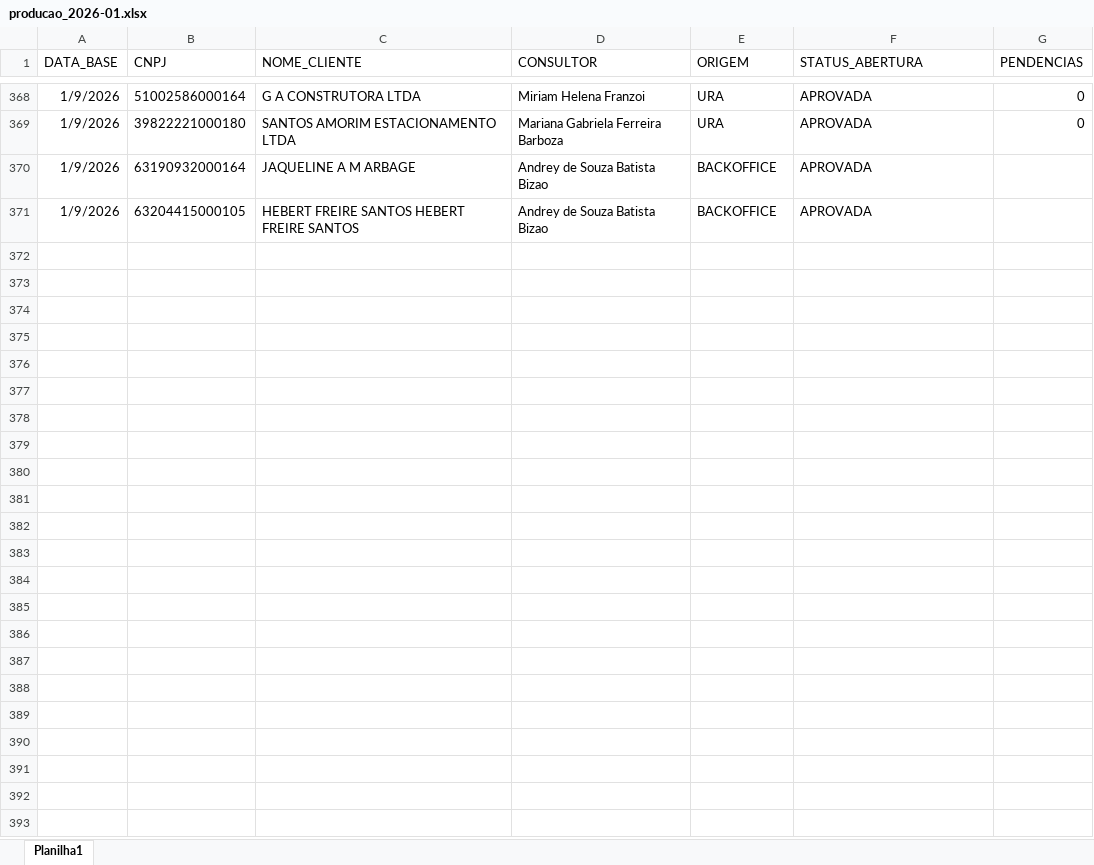
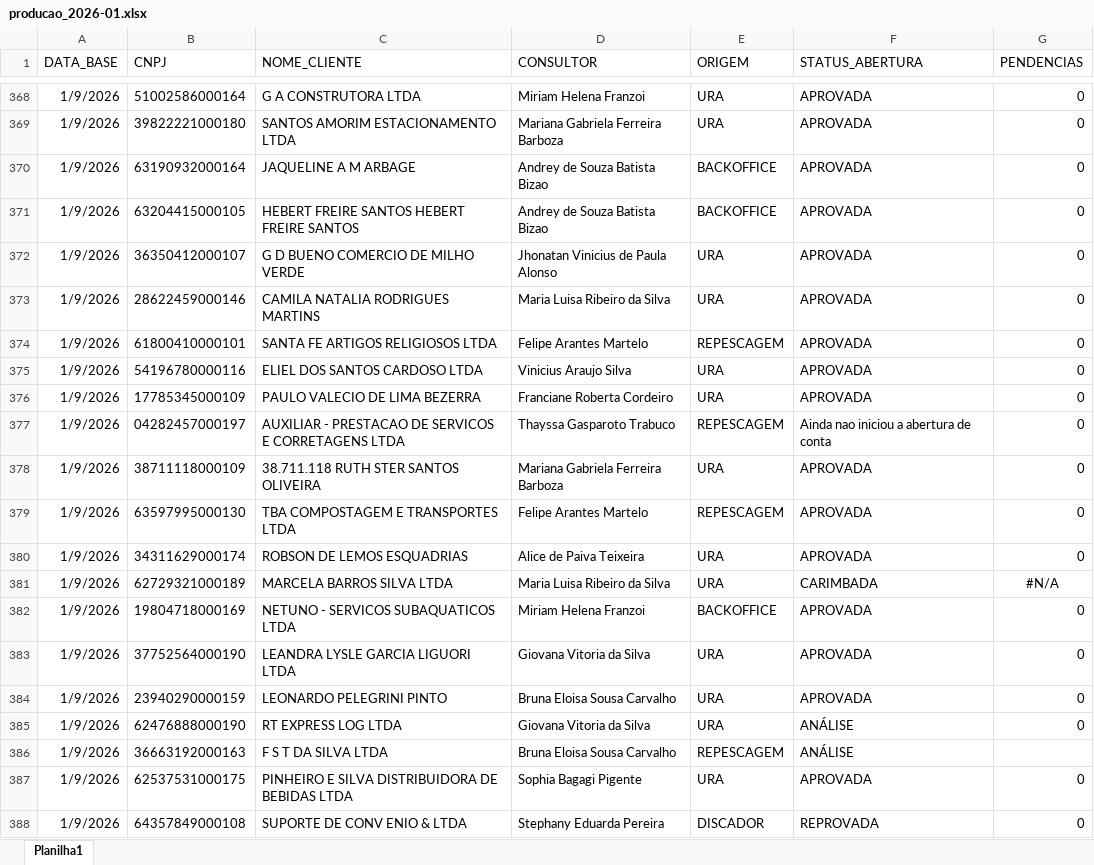
Before and after one commit to Augusto05/atlas, an Excel workbook: first-atlas/producao_2026-01.xlsx, sheet Planilha1, drawn as a sheet; only a part is shown, gaps mark what is left out; values as stored, in another font and other column widths than the file's, no borders; the diff covers the shown part only; the diff names each change by its address in the sheet, - before the commit and + after, or states it on an @@ line.

Commit message:
updated producao

```diff
--- a/first-atlas/producao_2026-01.xlsx (sheet Planilha1)
+++ b/first-atlas/producao_2026-01.xlsx (sheet Planilha1)
-G370:G371 (PENDENCIAS): (empty)
+G370:G371 (PENDENCIAS): 0
+row 372: 1/9/2026 | 36350412000107 | G D BUENO COMERCIO DE MILHO VERDE | Jhonatan Vinicius de Paula Alonso | URA | APROVADA | 0
+row 373: 1/9/2026 | 28622459000146 | CAMILA NATALIA RODRIGUES MARTINS | Maria Luisa Ribeiro da Silva | URA | APROVADA | 0
+row 374: 1/9/2026 | 61800410000101 | SANTA FE ARTIGOS RELIGIOSOS LTDA | Felipe Arantes Martelo | REPESCAGEM | APROVADA | 0
+row 375: 1/9/2026 | 54196780000116 | ELIEL DOS SANTOS CARDOSO LTDA | Vinicius Araujo Silva | URA | APROVADA | 0
+row 376: 1/9/2026 | 17785345000109 | PAULO VALECIO DE LIMA BEZERRA | Franciane Roberta Cordeiro | URA | APROVADA | 0
+row 377: 1/9/2026 | 04282457000197 | AUXILIAR - PRESTACAO DE SERVICOS E CORRETAGENS LTDA | Thayssa Gasparoto Trabuco | REPESCAGEM | Ainda nao iniciou a abertura de conta | 0
+row 378: 1/9/2026 | 38711118000109 | 38.711.118 RUTH STER SANTOS OLIVEIRA | Mariana Gabriela Ferreira Barboza | URA | APROVADA | 0
+row 379: 1/9/2026 | 63597995000130 | TBA COMPOSTAGEM E TRANSPORTES LTDA | Felipe Arantes Martelo | REPESCAGEM | APROVADA | 0
+row 380: 1/9/2026 | 34311629000174 | ROBSON DE LEMOS ESQUADRIAS | Alice de Paiva Teixeira | URA | APROVADA | 0
+row 381: 1/9/2026 | 62729321000189 | MARCELA BARROS SILVA LTDA | Maria Luisa Ribeiro da Silva | URA | CARIMBADA | #N/A
+row 382: 1/9/2026 | 19804718000169 | NETUNO - SERVICOS SUBAQUATICOS LTDA | Miriam Helena Franzoi | BACKOFFICE | APROVADA | 0
+row 383: 1/9/2026 | 37752564000190 | LEANDRA LYSLE GARCIA LIGUORI LTDA | Giovana Vitoria da Silva | URA | APROVADA | 0
+row 384: 1/9/2026 | 23940290000159 | LEONARDO PELEGRINI PINTO | Bruna Eloisa Sousa Carvalho | URA | APROVADA | 0
+row 385: 1/9/2026 | 62476888000190 | RT EXPRESS LOG LTDA | Giovana Vitoria da Silva | URA | ANÁLISE | 0
+row 386: 1/9/2026 | 36663192000163 | F S T DA SILVA LTDA | Bruna Eloisa Sousa Carvalho | REPESCAGEM | ANÁLISE
+row 387: 1/9/2026 | 62537531000175 | PINHEIRO E SILVA DISTRIBUIDORA DE BEBIDAS LTDA | Sophia Bagagi Pigente | URA | APROVADA | 0
+row 388: 1/9/2026 | 64357849000108 | SUPORTE DE CONV ENIO & LTDA | Stephany Eduarda Pereira | DISCADOR | REPROVADA | 0
```
Also changed, not shown: 185 added rows and 23 edited cells elsewhere in this sheet, 1 other file.
